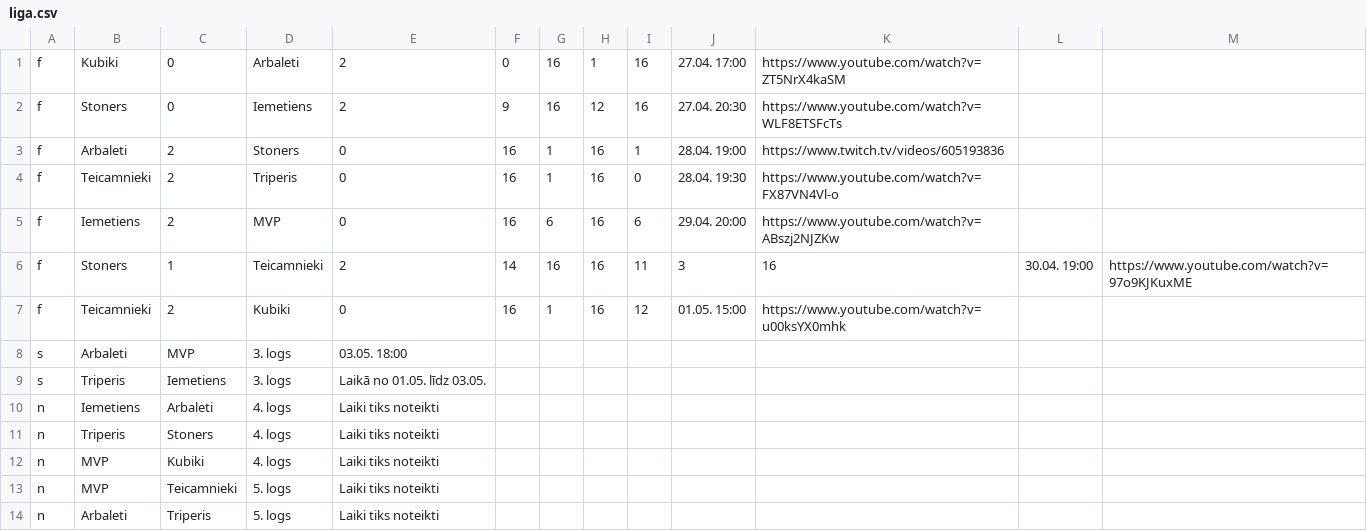
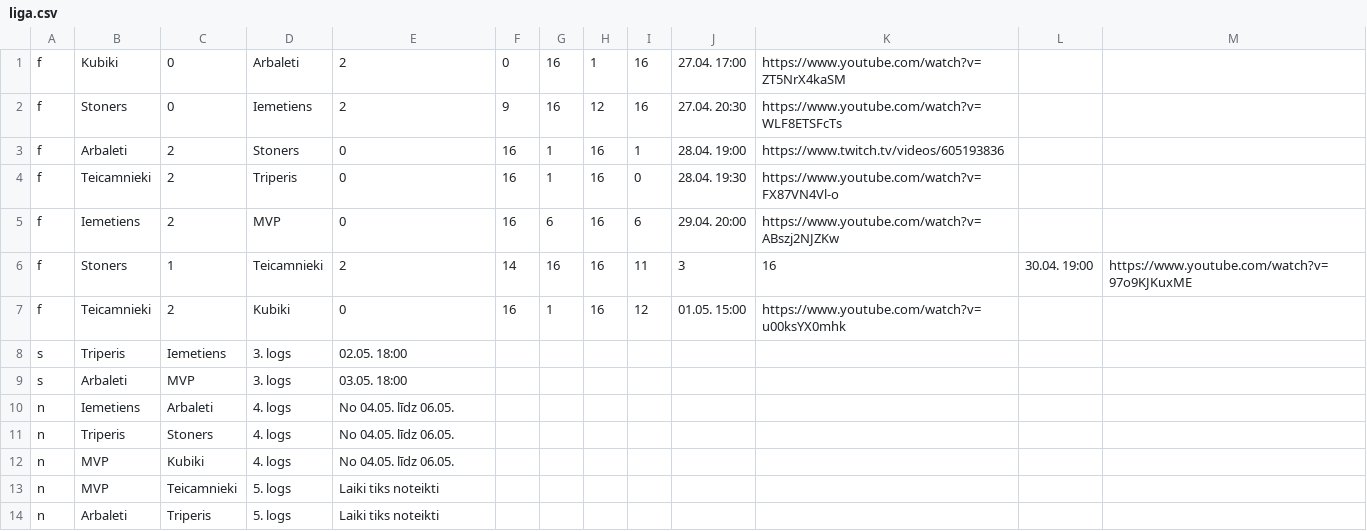
Before and after one commit to artis-v/artis-v.github.io, a CSV file: csgo/liga.csv, drawn as a sheet; only a part is shown.

Commit message:
Update liga.csv

```diff
--- a/csgo/liga.csv
+++ b/csgo/liga.csv
@@ -7,7 +7,7 @@ f,Stoners,1,Teicamnieki,2,14,16,16,11,3,16,30.04. 19:00,https://www.youtube.com/
 f,Teicamnieki,2,Kubiki,0,16,1,16,12,01.05. 15:00,https://www.youtube.com/watch?v=u00ksYX0mhk
+s,Triperis,Iemetiens,3. logs,02.05. 18:00
 s,Arbaleti,MVP,3. logs,03.05. 18:00
-s,Triperis,Iemetiens,3. logs,Laikā no 01.05. līdz 03.05.
-n,Iemetiens,Arbaleti,4. logs,Laiki tiks noteikti
-n,Triperis,Stoners,4. logs,Laiki tiks noteikti
-n,MVP,Kubiki,4. logs,Laiki tiks noteikti
+n,Iemetiens,Arbaleti,4. logs,No 04.05. līdz 06.05.
+n,Triperis,Stoners,4. logs,No 04.05. līdz 06.05.
+n,MVP,Kubiki,4. logs,No 04.05. līdz 06.05.
 n,MVP,Teicamnieki,5. logs,Laiki tiks noteikti
```
